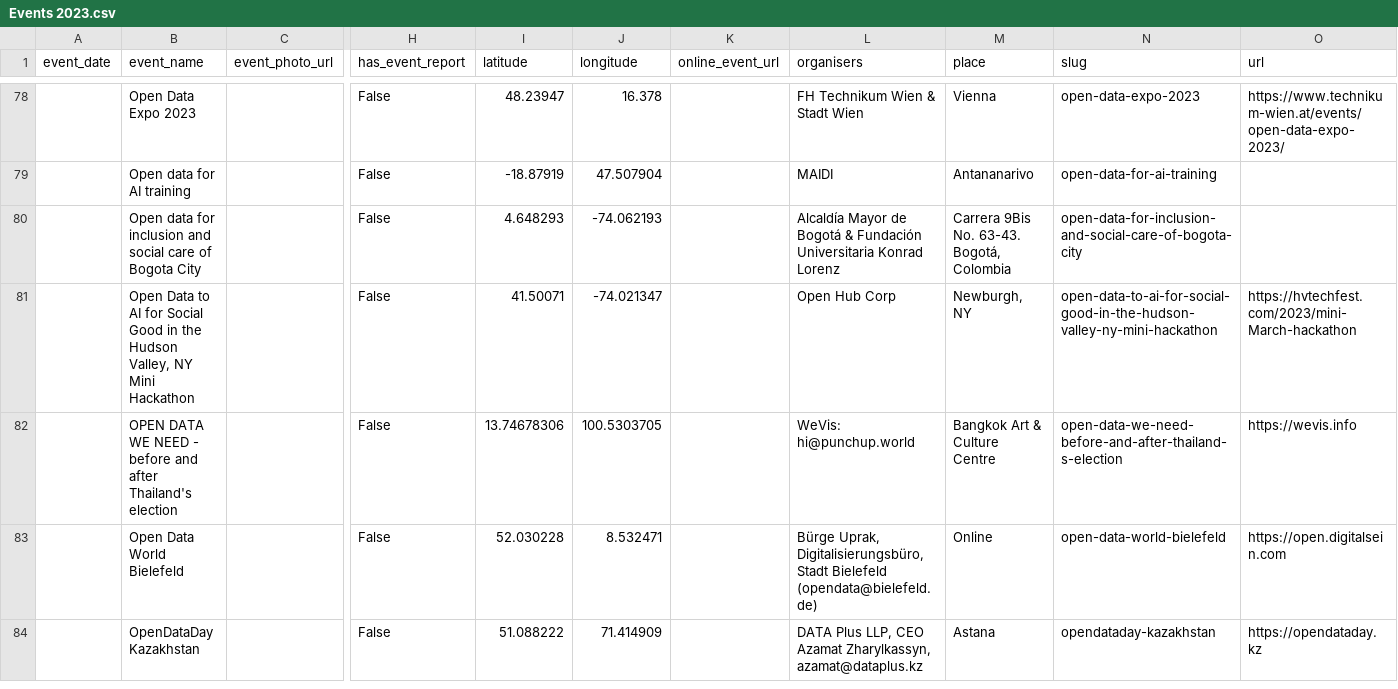
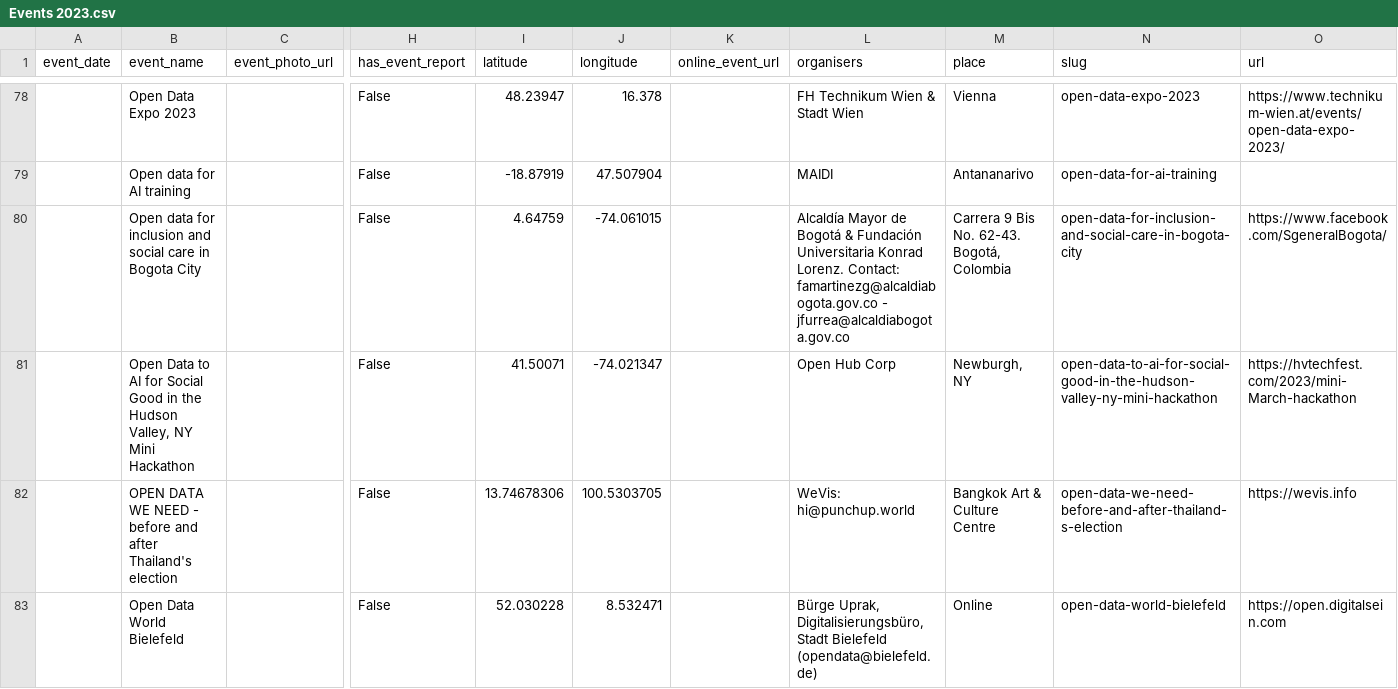
Before and after one commit to okfn/opendataday, a CSV file: Datasets/Events 2023.csv, drawn as a sheet; only a part is shown, gaps mark what is left out; the shorter side is filled out with more unchanged rows; the diff names each change by its address in the sheet, - before the commit and + after, or states it on an @@ line.

```diff
--- a/Datasets/Events 2023.csv
+++ b/Datasets/Events 2023.csv
-B80 (event_name): …social care of Bogota City
+B80 (event_name): …social care in Bogota City
-I80 (latitude): 4.648293
+I80 (latitude): 4.64759
-J80 (longitude): -74.062193
+J80 (longitude): -74.061015
-L80 (organisers): …Universitaria Konrad Lorenz
+L80 (organisers): …Universitaria Konrad Lorenz. Contact: famartinezg@alcaldiabogota.gov.co - jfurrea@alcaldiabogota.gov.co
-M80 (place): Carrera 9Bis No. 63-43. Bogotá, Colombia
+M80 (place): Carrera 9 Bis No. 62-43. Bogotá, Colombia
-N80 (slug): open-data-for-inclusion-and-social-care-of-bogota-city
+N80 (slug): open-data-for-inclusion-and-social-care-in-bogota-city
-O80 (url): (empty)
+O80 (url): https://www.facebook.com/SgeneralBogota/
```
Also changed, not shown: 1 other file.
